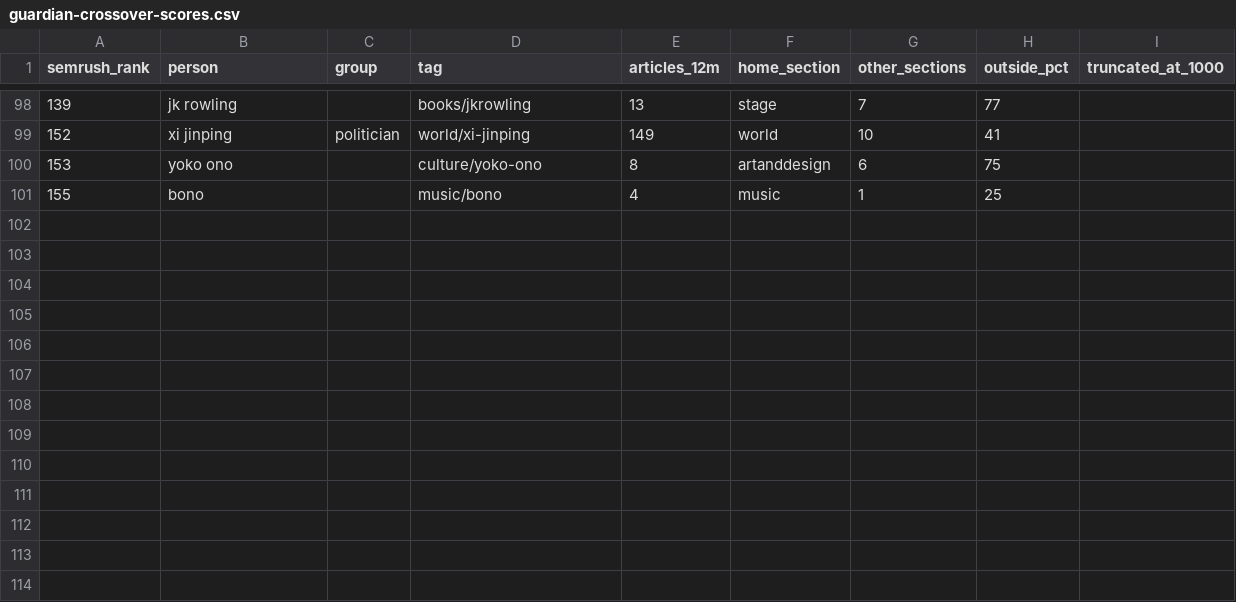
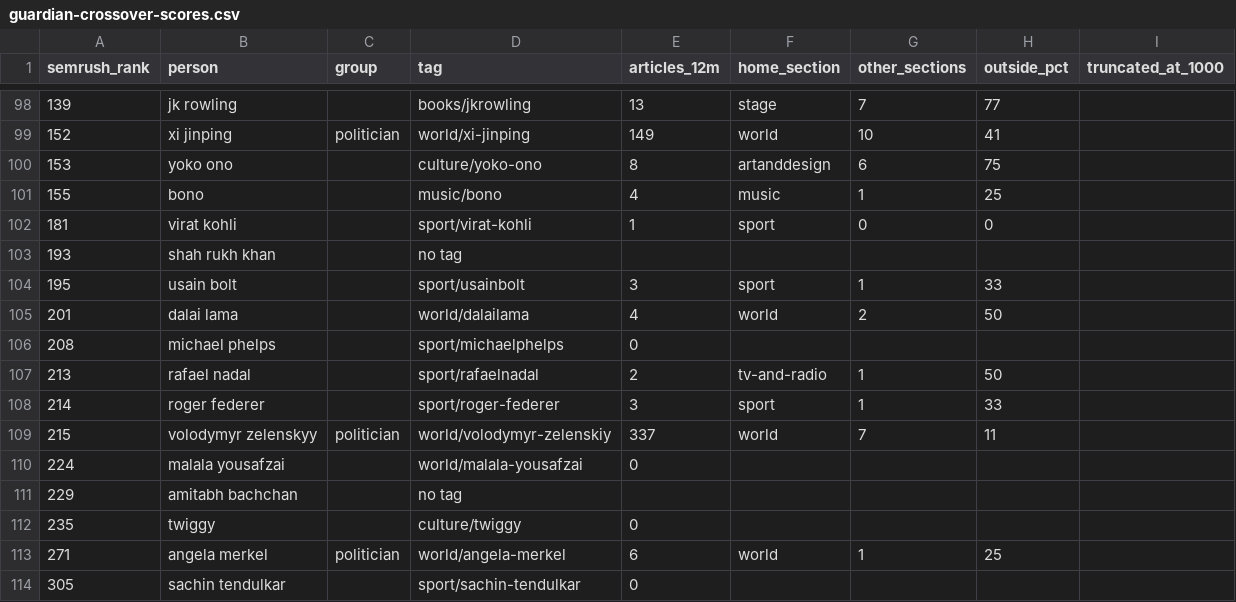
Before and after one commit to build40for40/day18, a CSV file: research/guardian-crossover-scores.csv, drawn as a sheet; only a part is shown, gaps mark what is left out; the diff names each change by its address in the sheet, - before the commit and + after, or states it on an @@ line.

```diff
--- a/research/guardian-crossover-scores.csv
+++ b/research/guardian-crossover-scores.csv
+row 102: 181 | virat kohli |  | sport/virat-kohli | 1 | sport | 0 | 0
+row 103: 193 | shah rukh khan |  | no tag
+row 104: 195 | usain bolt |  | sport/usainbolt | 3 | sport | 1 | 33
+row 105: 201 | dalai lama |  | world/dalailama | 4 | world | 2 | 50
+row 106: 208 | michael phelps |  | sport/michaelphelps | 0
+row 107: 213 | rafael nadal |  | sport/rafaelnadal | 2 | tv-and-radio | 1 | 50
+row 108: 214 | roger federer |  | sport/roger-federer | 3 | sport | 1 | 33
+row 109: 215 | volodymyr zelenskyy | politician | world/volodymyr-zelenskiy | 337 | world | 7 | 11
+row 110: 224 | malala yousafzai |  | world/malala-yousafzai | 0
+row 111: 229 | amitabh bachchan |  | no tag
+row 112: 235 | twiggy |  | culture/twiggy | 0
+row 113: 271 | angela merkel | politician | world/angela-merkel | 6 | world | 1 | 25
+row 114: 305 | sachin tendulkar |  | sport/sachin-tendulkar | 0
```
Also changed, not shown: 2 other files.
